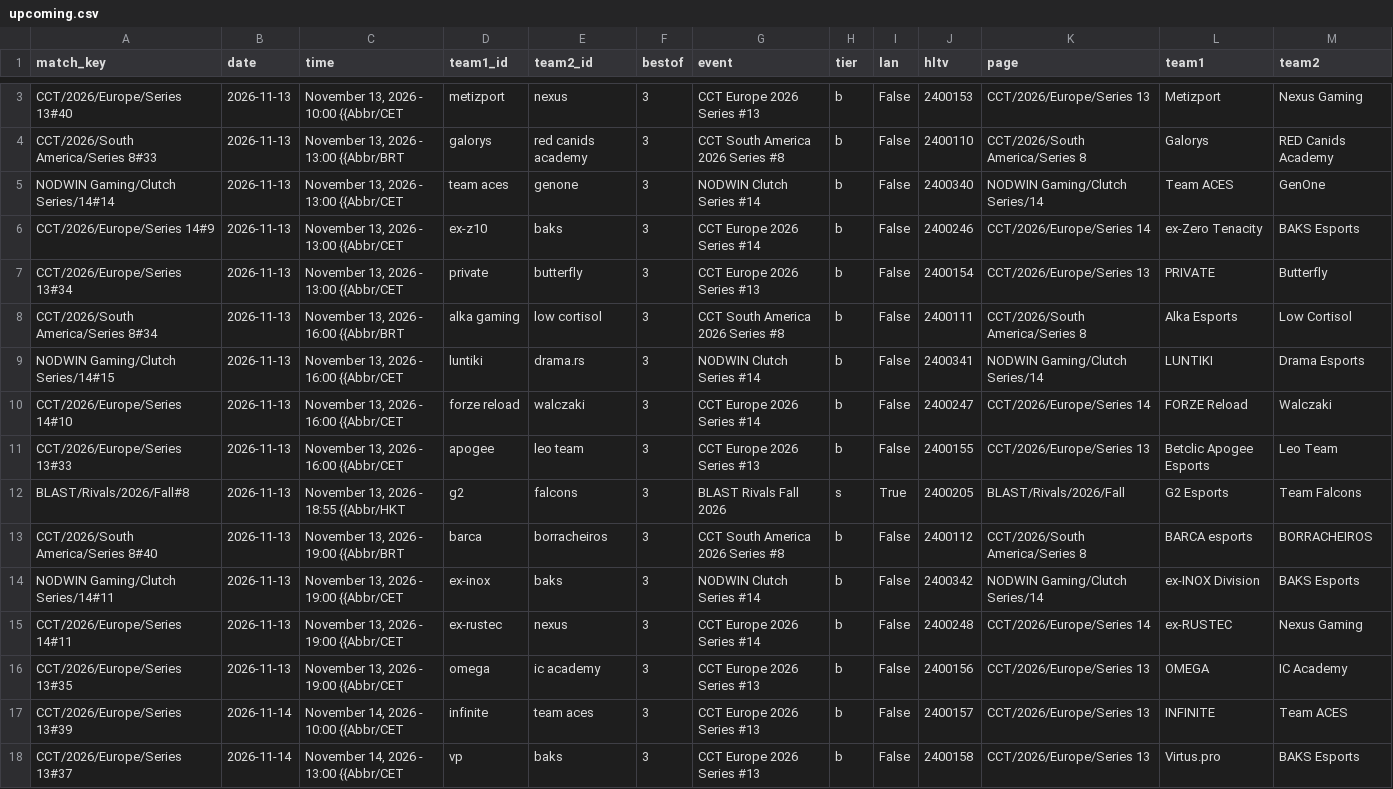
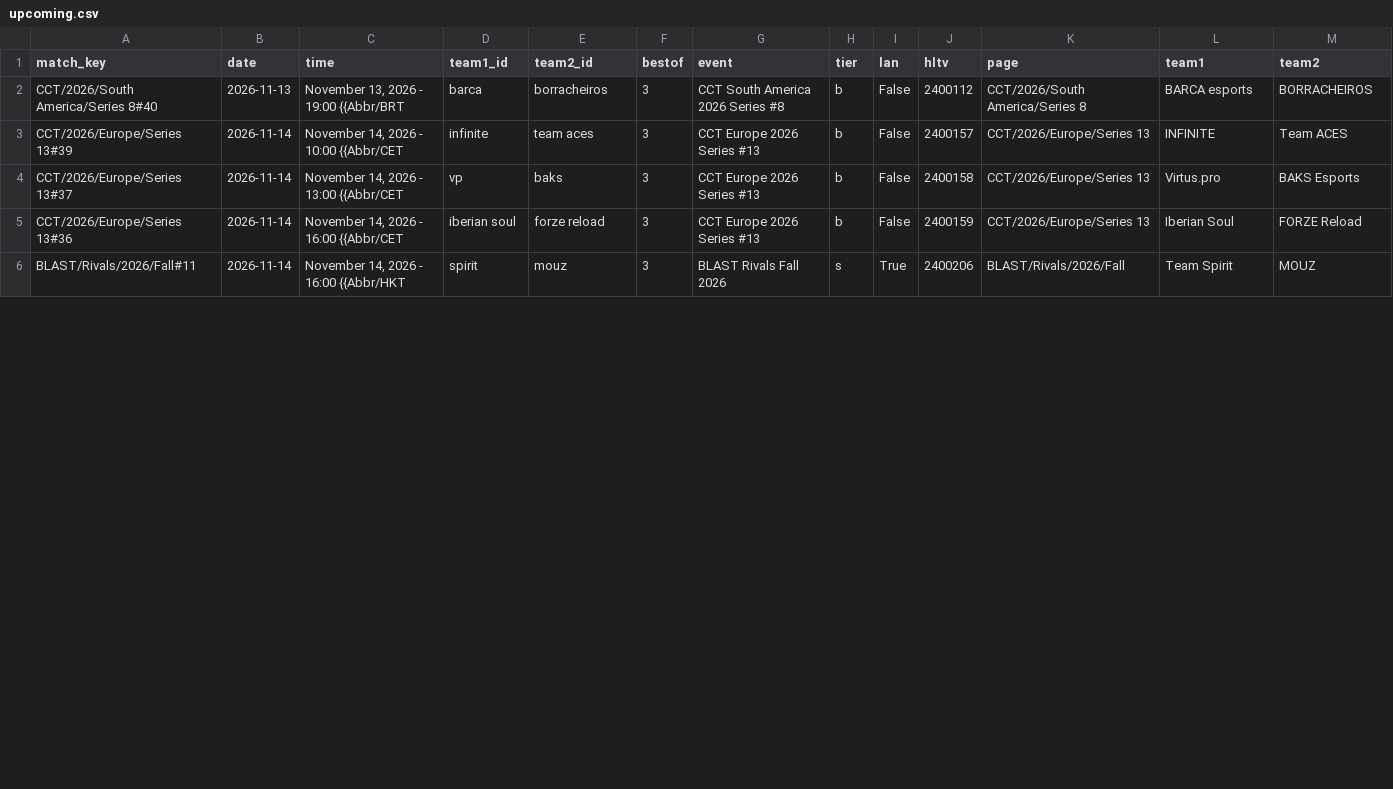
Before and after one commit to sb291099-create/Cs2-form, a CSV file: data/upcoming.csv, drawn as a sheet; only a part is shown, gaps mark what is left out; the shorter side is filled out with more unchanged rows; removed rows and columns are numbered as before the commit, all else as after; the diff covers the shown part only; the diff names each change by its address in the sheet, - before the commit and + after, or states it on an @@ line.

```diff
--- a/data/upcoming.csv
+++ b/data/upcoming.csv
-row 3: CCT/2026/Europe/Series 13#40 | 2026-11-13 | November 13, 2026 - 10:00 {{Abbr/CET | metizport | nexus | 3 | CCT Europe 2026 Series #13 | b | False | 2400153 | CCT/2026/Europe/Series 13 | Metizport | Nexus Gaming
-row 4: CCT/2026/South America/Series 8#33 | 2026-11-13 | November 13, 2026 - 13:00 {{Abbr/BRT | galorys | red canids academy | 3 | CCT South America 2026 Series #8 | b | False | 2400110 | CCT/2026/South America/Series 8 | Galorys | RED Canids Academy
-row 5: NODWIN Gaming/Clutch Series/14#14 | 2026-11-13 | November 13, 2026 - 13:00 {{Abbr/CET | team aces | genone | 3 | NODWIN Clutch Series #14 | b | False | 2400340 | NODWIN Gaming/Clutch Series/14 | Team ACES | GenOne
-row 6: CCT/2026/Europe/Series 14#9 | 2026-11-13 | November 13, 2026 - 13:00 {{Abbr/CET | ex-z10 | baks | 3 | CCT Europe 2026 Series #14 | b | False | 2400246 | CCT/2026/Europe/Series 14 | ex-Zero Tenacity | BAKS Esports
-row 7: CCT/2026/Europe/Series 13#34 | 2026-11-13 | November 13, 2026 - 13:00 {{Abbr/CET | private | butterfly | 3 | CCT Europe 2026 Series #13 | b | False | 2400154 | CCT/2026/Europe/Series 13 | PRIVATE | Butterfly
-row 8: CCT/2026/South America/Series 8#34 | 2026-11-13 | November 13, 2026 - 16:00 {{Abbr/BRT | alka gaming | low cortisol | 3 | CCT South America 2026 Series #8 | b | False | 2400111 | CCT/2026/South America/Series 8 | Alka Esports | Low Cortisol
-row 9: NODWIN Gaming/Clutch Series/14#15 | 2026-11-13 | November 13, 2026 - 16:00 {{Abbr/CET | luntiki | drama.rs | 3 | NODWIN Clutch Series #14 | b | False | 2400341 | NODWIN Gaming/Clutch Series/14 | LUNTIKI | Drama Esports
-row 10: CCT/2026/Europe/Series 14#10 | 2026-11-13 | November 13, 2026 - 16:00 {{Abbr/CET | forze reload | walczaki | 3 | CCT Europe 2026 Series #14 | b | False | 2400247 | CCT/2026/Europe/Series 14 | FORZE Reload | Walczaki
-row 11: CCT/2026/Europe/Series 13#33 | 2026-11-13 | November 13, 2026 - 16:00 {{Abbr/CET | apogee | leo team | 3 | CCT Europe 2026 Series #13 | b | False | 2400155 | CCT/2026/Europe/Series 13 | Betclic Apogee Esports | Leo Team
-row 12: BLAST/Rivals/2026/Fall#8 | 2026-11-13 | November 13, 2026 - 18:55 {{Abbr/HKT | g2 | falcons | 3 | BLAST Rivals Fall 2026 | s | True | 2400205 | BLAST/Rivals/2026/Fall | G2 Esports | Team Falcons
-row 14: NODWIN Gaming/Clutch Series/14#11 | 2026-11-13 | November 13, 2026 - 19:00 {{Abbr/CET | ex-inox | baks | 3 | NODWIN Clutch Series #14 | b | False | 2400342 | NODWIN Gaming/Clutch Series/14 | ex-INOX Division | BAKS Esports
-row 15: CCT/2026/Europe/Series 14#11 | 2026-11-13 | November 13, 2026 - 19:00 {{Abbr/CET | ex-rustec | nexus | 3 | CCT Europe 2026 Series #14 | b | False | 2400248 | CCT/2026/Europe/Series 14 | ex-RUSTEC | Nexus Gaming
-row 16: CCT/2026/Europe/Series 13#35 | 2026-11-13 | November 13, 2026 - 19:00 {{Abbr/CET | omega | ic academy | 3 | CCT Europe 2026 Series #13 | b | False | 2400156 | CCT/2026/Europe/Series 13 | OMEGA | IC Academy
```
Also changed, not shown: 1 added row, 1 removed row and 4 edited cells elsewhere in this file, data/media.csv, data/news.csv, 2 other files.
